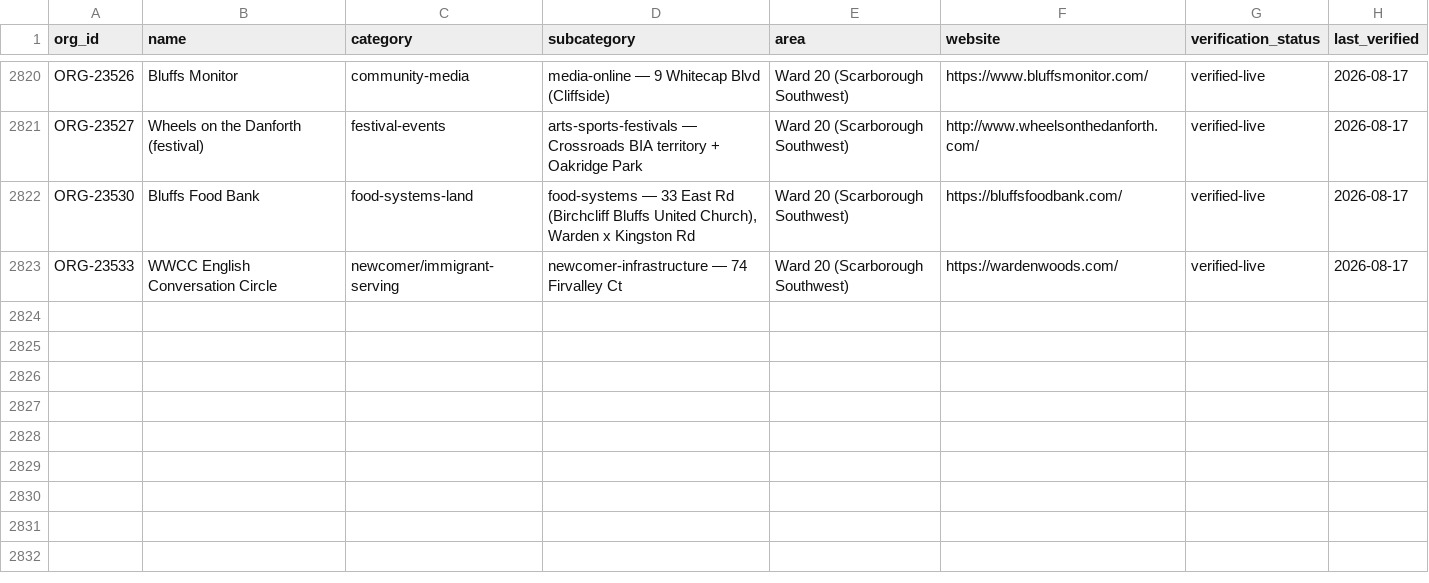
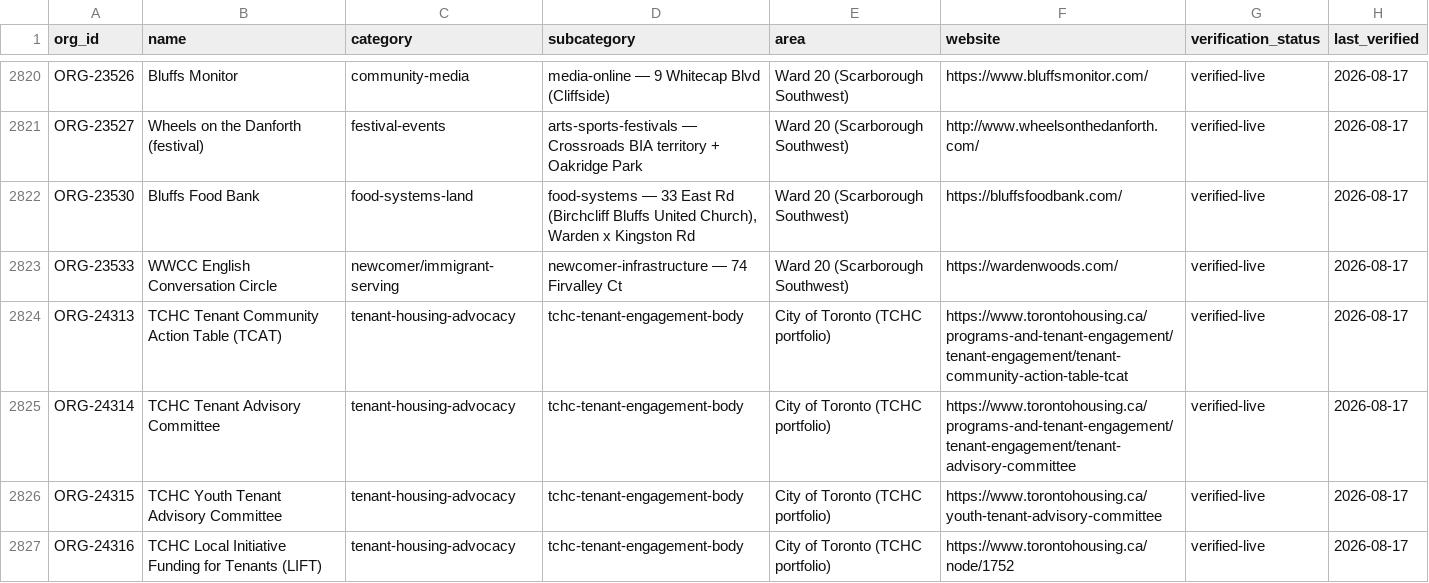
Before and after one commit to unitetolove/site, a CSV file: data/tribes_orgs.csv, drawn as a sheet; only a part is shown, gaps mark what is left out; the diff covers the shown part only.

```diff
--- a/data/tribes_orgs.csv
+++ b/data/tribes_orgs.csv
@@ -2823 +2823,5 @@ ORG-23530,Bluffs Food Bank,food-systems-land,"food-systems — 33 East Rd (Birch
 ORG-23533,WWCC English Conversation Circle,newcomer/immigrant-serving,newcomer-infrastructure — 74 Firvalley Ct,Ward 20 (Scarborough Southwest),https://wardenwoods.com/,verified-live,2026-08-17
+ORG-24313,TCHC Tenant Community Action Table (TCAT),tenant-housing-advocacy,tchc-tenant-engagement-body,City of Toronto (TCHC portfolio),https://www.torontohousing.ca/programs-and-tenant-engagement/tenant-engagement/tenant-community-action-table-tcat,verified-live,2026-08-17
+ORG-24314,TCHC Tenant Advisory Committee,tenant-housing-advocacy,tchc-tenant-engagement-body,City of Toronto (TCHC portfolio),https://www.torontohousing.ca/programs-and-tenant-engagement/tenant-engagement/tenant-advisory-committee,verified-live,2026-08-17
+ORG-24315,TCHC Youth Tenant Advisory Committee,tenant-housing-advocacy,tchc-tenant-engagement-body,City of Toronto (TCHC portfolio),https://www.torontohousing.ca/youth-tenant-advisory-committee,verified-live,2026-08-17
+ORG-24316,TCHC Local Initiative Funding for Tenants (LIFT),tenant-housing-advocacy,tchc-tenant-engagement-body,City of Toronto (TCHC portfolio),https://www.torontohousing.ca/node/1752,verified-live,2026-08-17
```
Also changed, not shown: 4 added rows and 8 edited cells elsewhere in this file, 5 other files.
